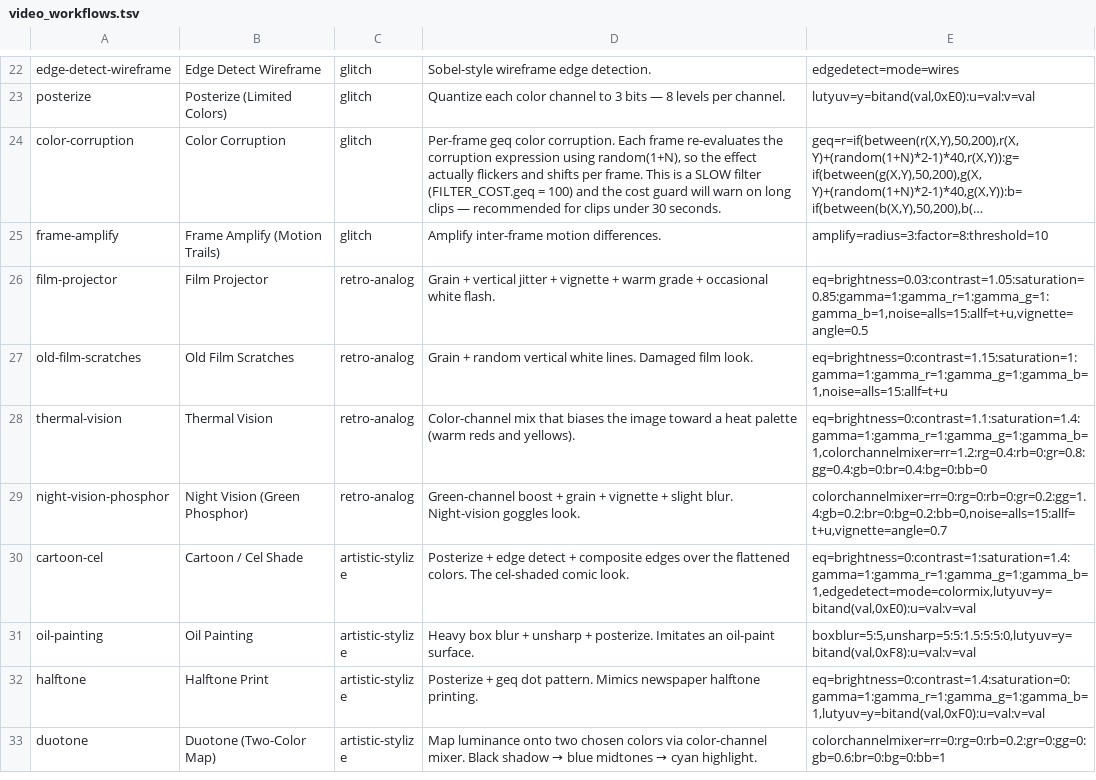
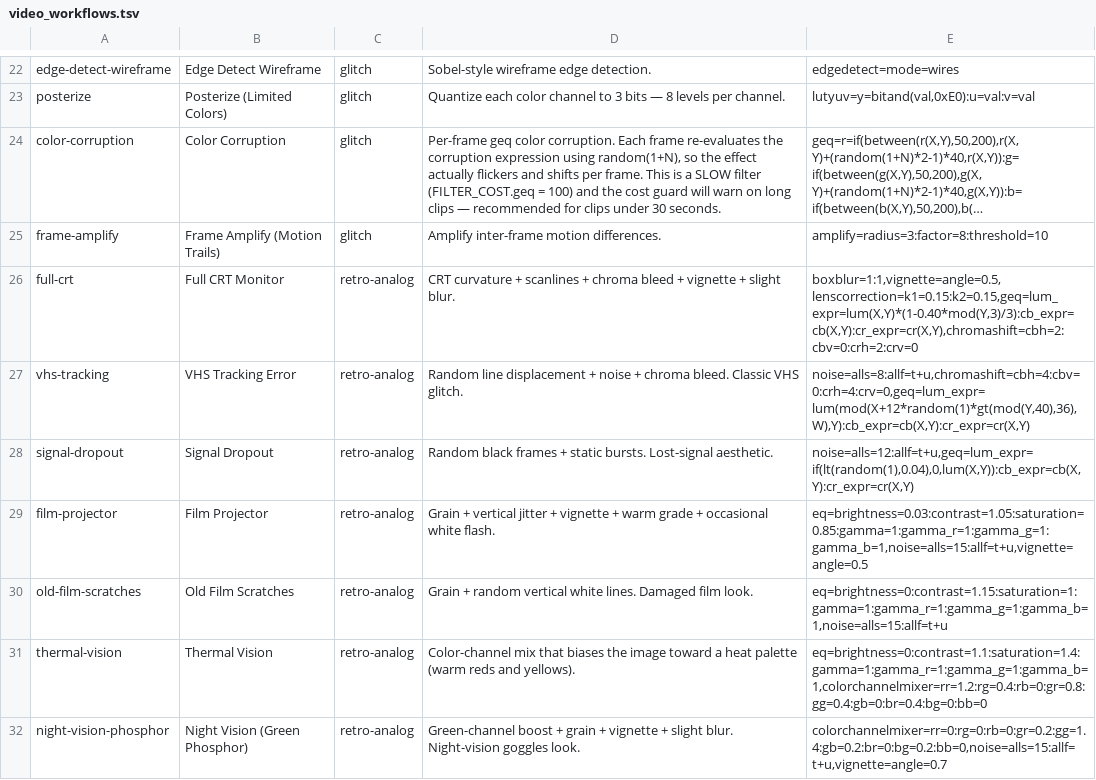
Before and after one commit to hungryshmorez/Ffmpeg, a TSV file: ffworks/crates/ffworks-core/assets/workflows/video_workflows.tsv, drawn as a sheet; only a part is shown, gaps mark what is left out; the shorter side is filled out with more unchanged rows; long unchanged cells end in …; the diff names each change by its address in the sheet, - before the commit and + after, or states it on an @@ line.

```diff
--- a/ffworks/crates/ffworks-core/assets/workflows/video_workflows.tsv
+++ b/ffworks/crates/ffworks-core/assets/workflows/video_workflows.tsv
+row 26: full-crt | Full CRT Monitor | retro-analog | CRT curvature + scanlines + chroma bleed + vignette + slight blur. | boxblur=1:1,vignette=angle=0.5,lenscorrection=k1=0.15:k2=0.15,geq=lum_expr=lum(X,Y)*(1-0.40*mod(Y,3)/3):cb_expr=cb(X,Y):cr_expr=cr(X,Y),chromashift=cbh=2:cbv=0:crh=2:crv=0
+row 27: vhs-tracking | VHS Tracking Error | retro-analog | Random line displacement + noise + chroma bleed. Classic VHS glitch. | noise=alls=8:allf=t+u,chromashift=cbh=4:cbv=0:crh=4:crv=0,geq=lum_expr=lum(mod(X+12*random(1)*gt(mod(Y,40),36),W),Y):cb_expr=cb(X,Y):cr_expr=cr(X,Y)
+row 28: signal-dropout | Signal Dropout | retro-analog | Random black frames + static bursts. Lost-signal aesthetic. | noise=alls=12:allf=t+u,geq=lum_expr=if(lt(random(1),0.04),0,lum(X,Y)):cb_expr=cb(X,Y):cr_expr=cr(X,Y)
```
Also changed, not shown: 7 other files.
